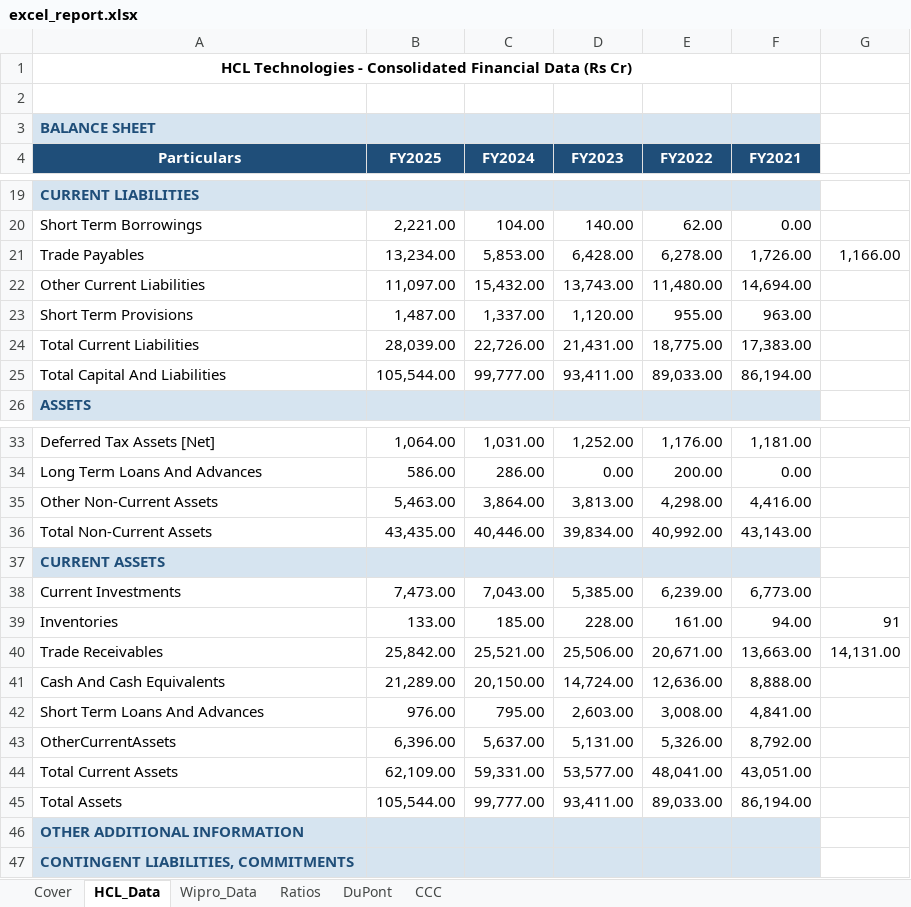
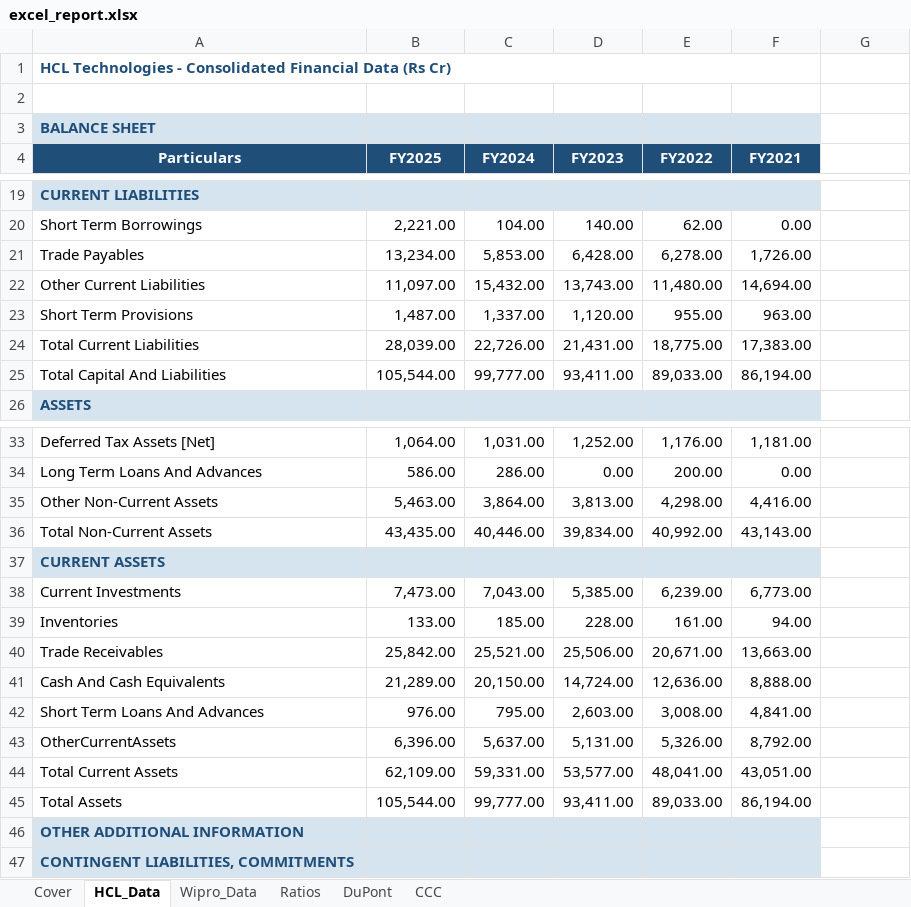
Before and after one commit to 018kpmanoj/FMA-assignment, an Excel workbook: excel_report.xlsx, sheet HCL_Data, drawn as a sheet; only a part is shown, gaps mark what is left out; values as stored, in another font and other column widths than the file's, no borders; the diff names each change by its address in the sheet, - before the commit and + after, or states it on an @@ line.

```diff
--- a/excel_report.xlsx (sheet HCL_Data)
+++ b/excel_report.xlsx (sheet HCL_Data)
@@ A1 text colour: black → #1F4E79, alignment: center → left @@
-G21: 1,166.00
+G21: (empty)
-G39: 91
+G39: (empty)
-G40: 14,131.00
+G40: (empty)
```
Also changed, not shown: sheet Wipro_Data, sheet Ratios, sheet Cover, sheet CCC, formulas that keep their value, 3 other files.
